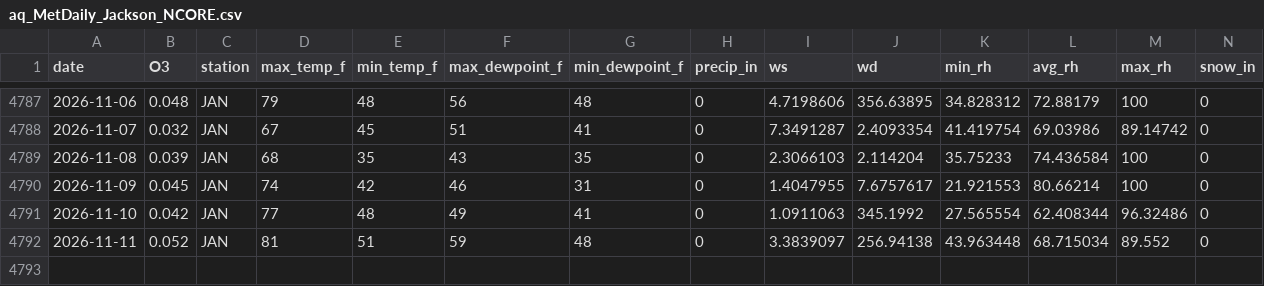
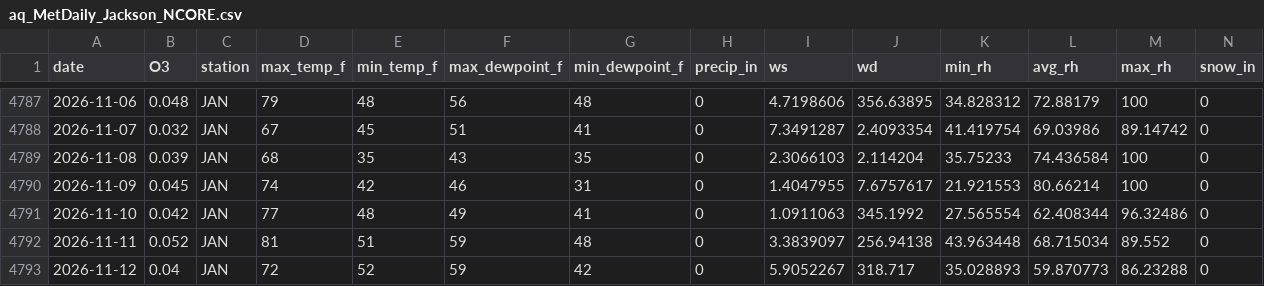
Before and after one commit to Cuevman81/ms-ozone-forecast, a CSV file: r-pipeline/aq_MetDaily_Jackson_NCORE.csv, drawn as a sheet; only a part is shown, gaps mark what is left out; rows hold the shown columns only; the diff names each change by its address in the sheet, - before the commit and + after, or states it on an @@ line.

```diff
--- a/r-pipeline/aq_MetDaily_Jackson_NCORE.csv
+++ b/r-pipeline/aq_MetDaily_Jackson_NCORE.csv
+row 4793: 2026-11-12 | 0.04 | JAN | 72 | 52 | 59 | 42 | 0 | 5.9052267 | 318.717 | 35.028893 | 59.870773 | 86.23288 | 0
```
Also changed, not shown: r-pipeline/history_Jackson_NCORE.csv, 11 other files.
